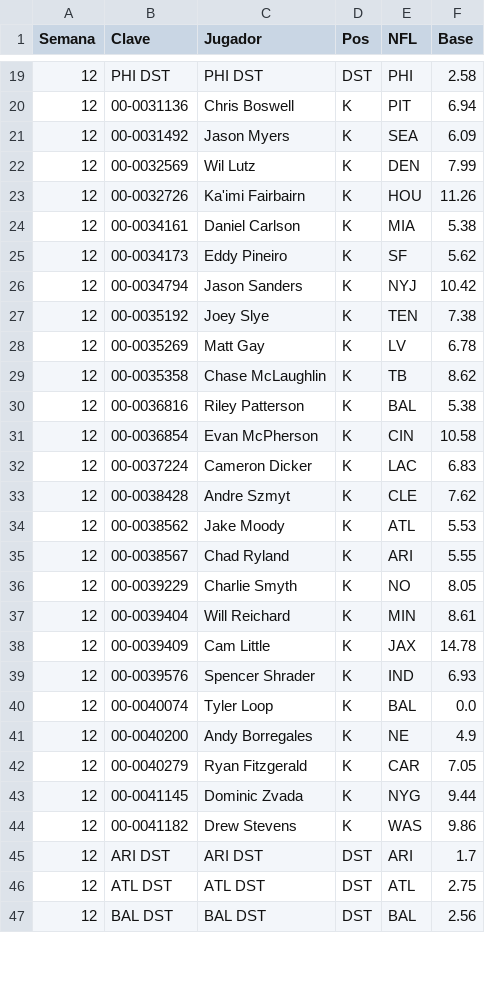
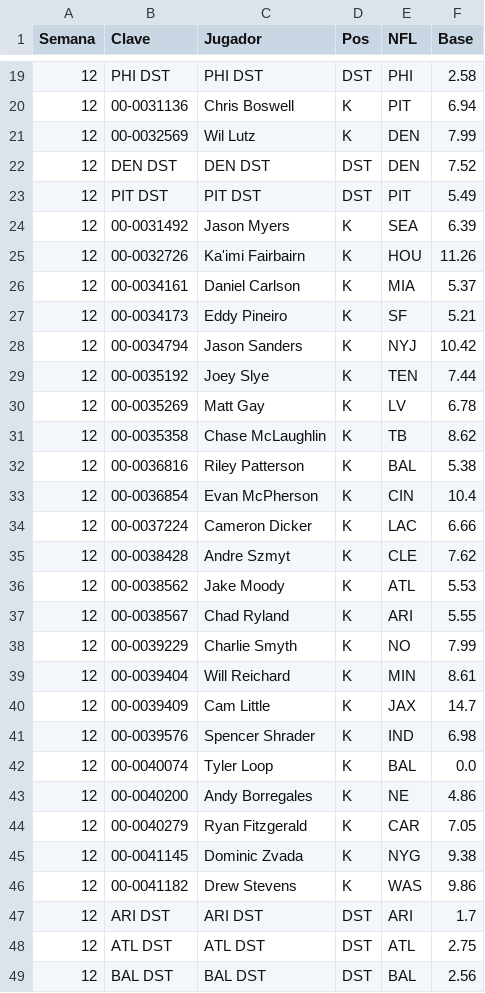
Before and after one commit to Golazo20XX/sunday-locker, a CSV file: historial/kdst_s12.csv, drawn as a sheet; only a part is shown, gaps mark what is left out; the diff covers the shown part only.

```diff
--- a/historial/kdst_s12.csv
+++ b/historial/kdst_s12.csv
@@ -20,9 +20,11 @@ Semana,Clave,Jugador,Pos,NFL,Base
 12,00-0031136,Chris Boswell,K,PIT,6.94
-12,00-0031492,Jason Myers,K,SEA,6.09
 12,00-0032569,Wil Lutz,K,DEN,7.99
+12,DEN DST,DEN DST,DST,DEN,7.52
+12,PIT DST,PIT DST,DST,PIT,5.49
+12,00-0031492,Jason Myers,K,SEA,6.39
 12,00-0032726,Ka'imi Fairbairn,K,HOU,11.26
-12,00-0034161,Daniel Carlson,K,MIA,5.38
-12,00-0034173,Eddy Pineiro,K,SF,5.62
+12,00-0034161,Daniel Carlson,K,MIA,5.37
+12,00-0034173,Eddy Pineiro,K,SF,5.21
 12,00-0034794,Jason Sanders,K,NYJ,10.42
-12,00-0035192,Joey Slye,K,TEN,7.38
+12,00-0035192,Joey Slye,K,TEN,7.44
 12,00-0035269,Matt Gay,K,LV,6.78
@@ -30,4 +32,4 @@ Semana,Clave,Jugador,Pos,NFL,Base
 12,00-0036816,Riley Patterson,K,BAL,5.38
-12,00-0036854,Evan McPherson,K,CIN,10.58
-12,00-0037224,Cameron Dicker,K,LAC,6.83
+12,00-0036854,Evan McPherson,K,CIN,10.4
+12,00-0037224,Cameron Dicker,K,LAC,6.66
 12,00-0038428,Andre Szmyt,K,CLE,7.62
@@ -35,10 +37,10 @@ Semana,Clave,Jugador,Pos,NFL,Base
 12,00-0038567,Chad Ryland,K,ARI,5.55
-12,00-0039229,Charlie Smyth,K,NO,8.05
+12,00-0039229,Charlie Smyth,K,NO,7.99
 12,00-0039404,Will Reichard,K,MIN,8.61
-12,00-0039409,Cam Little,K,JAX,14.78
-12,00-0039576,Spencer Shrader,K,IND,6.93
+12,00-0039409,Cam Little,K,JAX,14.7
+12,00-0039576,Spencer Shrader,K,IND,6.98
 12,00-0040074,Tyler Loop,K,BAL,0.0
-12,00-0040200,Andy Borregales,K,NE,4.9
+12,00-0040200,Andy Borregales,K,NE,4.86
 12,00-0040279,Ryan Fitzgerald,K,CAR,7.05
-12,00-0041145,Dominic Zvada,K,NYG,9.44
+12,00-0041145,Dominic Zvada,K,NYG,9.38
 12,00-0041182,Drew Stevens,K,WAS,9.86
```
Also changed, not shown: 13 edited cells elsewhere in this file, historial/clima_s12.csv, 7 other files.
